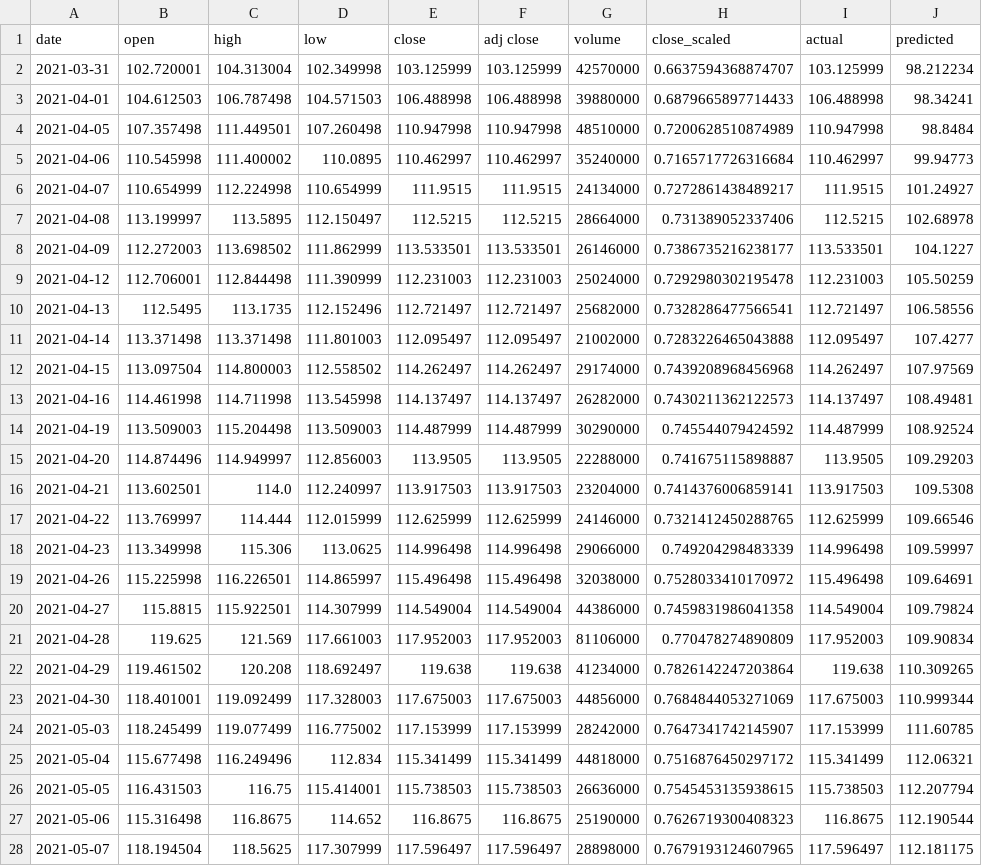
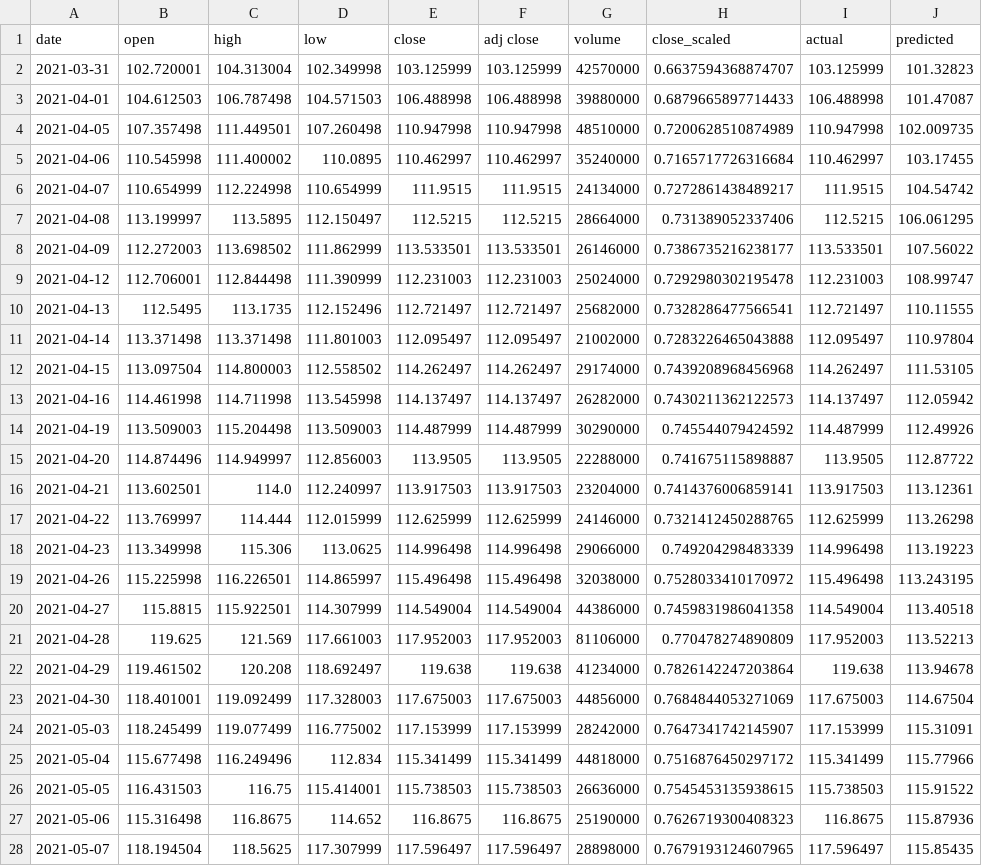
Before and after one commit to htetshan/stockpriceprediction, a CSV file: testing_predictions_2021.csv, drawn as a sheet; only a part is shown; the diff covers the shown part only; the diff names each change by its address in the sheet, - before the commit and + after, or states it on an @@ line.

```diff
--- a/testing_predictions_2021.csv
+++ b/testing_predictions_2021.csv
-J2 (predicted): 98.212234
+J2 (predicted): 101.32823
-J3 (predicted): 98.34241
+J3 (predicted): 101.47087
-J4 (predicted): 98.8484
+J4 (predicted): 102.009735
-J5 (predicted): 99.94773
+J5 (predicted): 103.17455
-J6 (predicted): 101.24927
+J6 (predicted): 104.54742
-J7 (predicted): 102.68978
+J7 (predicted): 106.061295
-J8 (predicted): 104.1227
+J8 (predicted): 107.56022
-J9 (predicted): 105.50259
+J9 (predicted): 108.99747
-J10 (predicted): 106.58556
+J10 (predicted): 110.11555
-J11 (predicted): 107.4277
+J11 (predicted): 110.97804
-J12 (predicted): 107.97569
+J12 (predicted): 111.53105
-J13 (predicted): 108.49481
+J13 (predicted): 112.05942
-J14 (predicted): 108.92524
+J14 (predicted): 112.49926
-J15 (predicted): 109.29203
+J15 (predicted): 112.87722
-J16 (predicted): 109.5308
+J16 (predicted): 113.12361
-J17 (predicted): 109.66546
+J17 (predicted): 113.26298
-J18 (predicted): 109.59997
+J18 (predicted): 113.19223
-J19 (predicted): 109.64691
+J19 (predicted): 113.243195
-J20 (predicted): 109.79824
+J20 (predicted): 113.40518
-J21 (predicted): 109.90834
+J21 (predicted): 113.52213
-J22 (predicted): 110.309265
+J22 (predicted): 113.94678
-J23 (predicted): 110.999344
+J23 (predicted): 114.67504
-J24 (predicted): 111.60785
+J24 (predicted): 115.31091
-J25 (predicted): 112.06321
+J25 (predicted): 115.77966
-J26 (predicted): 112.207794
+J26 (predicted): 115.91522
-J27 (predicted): 112.190544
+J27 (predicted): 115.87936
-J28 (predicted): 112.181175
+J28 (predicted): 115.85435
```
Also changed, not shown: 165 edited cells elsewhere in this file, 1 other file.
